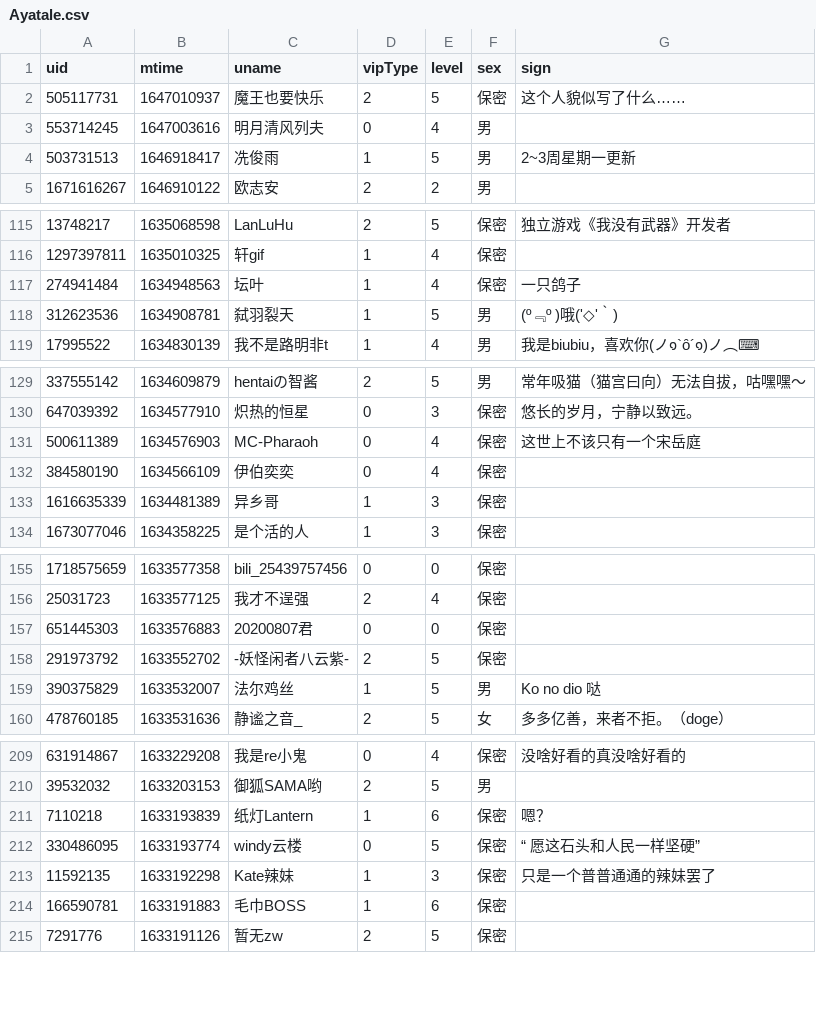
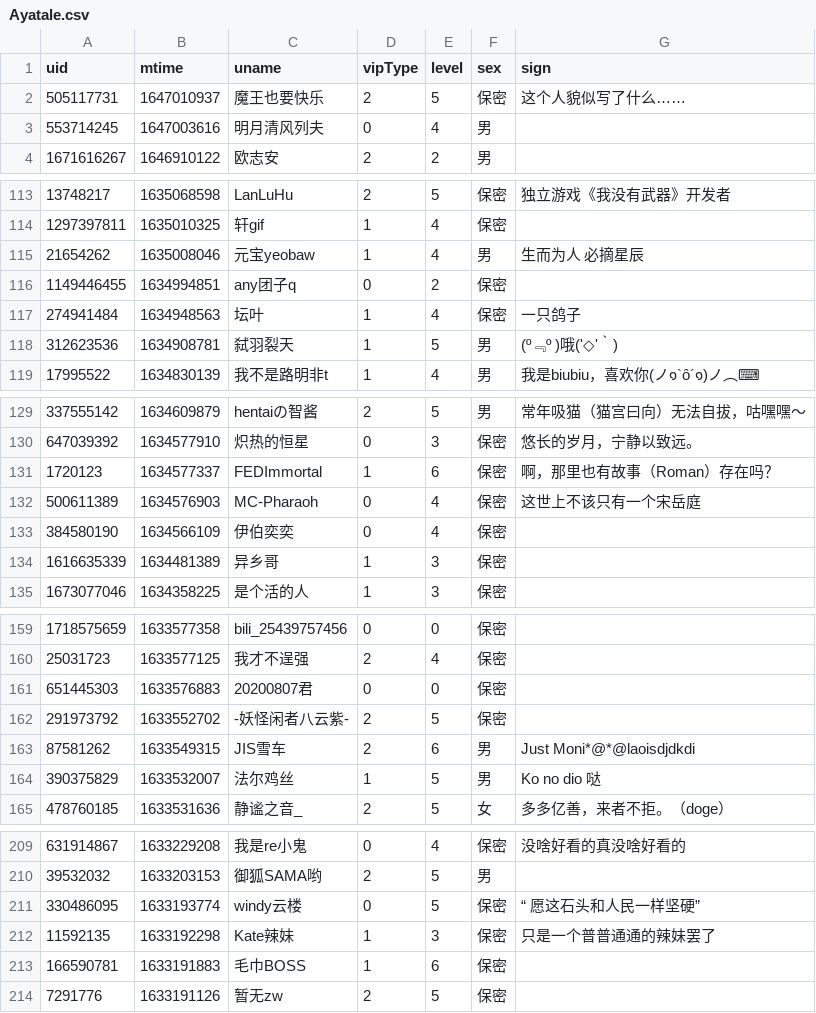
Before and after one commit to Brx86/web, a CSV file: 25773550/Ayatale.csv, drawn as a sheet; only a part is shown, gaps mark what is left out; the diff covers the shown part only.

```diff
--- a/25773550/Ayatale.csv
+++ b/25773550/Ayatale.csv
@@ -3,3 +3,2 @@ uid,mtime,uname,vipType,level,sex,sign
 553714245,1647003616,明月清风列夫,0,4,男,
-503731513,1646918417,冼俊雨,1,5,男,2~3周星期一更新
 1671616267,1646910122,欧志安,2,2,男,
@@ -116,2 +114,4 @@ uid,mtime,uname,vipType,level,sex,sign
 1297397811,1635010325,轩gif,1,4,保密,
+21654262,1635008046,元宝yeobaw,1,4,男,生而为人 必摘星辰
+1149446455,1634994851,any团子q,0,2,保密,
 274941484,1634948563,坛叶,1,4,保密,一只鸽子
@@ -130,2 +130,3 @@ uid,mtime,uname,vipType,level,sex,sign
 647039392,1634577910,炽热的恒星,0,3,保密,悠长的岁月，宁静以致远。
+1720123,1634577337,FEDImmortal,1,6,保密,啊，那里也有故事（Roman）存在吗？
 500611389,1634576903,MC-Pharaoh,0,4,保密,这世上不该只有一个宋岳庭
@@ -158,2 +162,3 @@ uid,mtime,uname,vipType,level,sex,sign
 291973792,1633552702,-妖怪闲者八云紫-,2,5,保密,
+87581262,1633549315,JIS雪车,2,6,男,Just Moni*@*@laoisdjdkdi
 390375829,1633532007,法尔鸡丝,1,5,男,Ko   no   dio   哒
@@ -210,3 +210,2 @@ uid,mtime,uname,vipType,level,sex,sign
 39532032,1633203153,御狐SAMA哟,2,5,男,
-7110218,1633193839,纸灯Lantern,1,6,保密,嗯？
 330486095,1633193774,windy云楼,0,5,保密,“ 愿这石头和人民一样坚硬”
```
Also changed, not shown: 7 added rows, 9 removed rows and 1 edited cell elsewhere in this file, 172809260/晨露ZLQ.csv, 439916362/朝色泛起之际_.csv, 3 other files.
